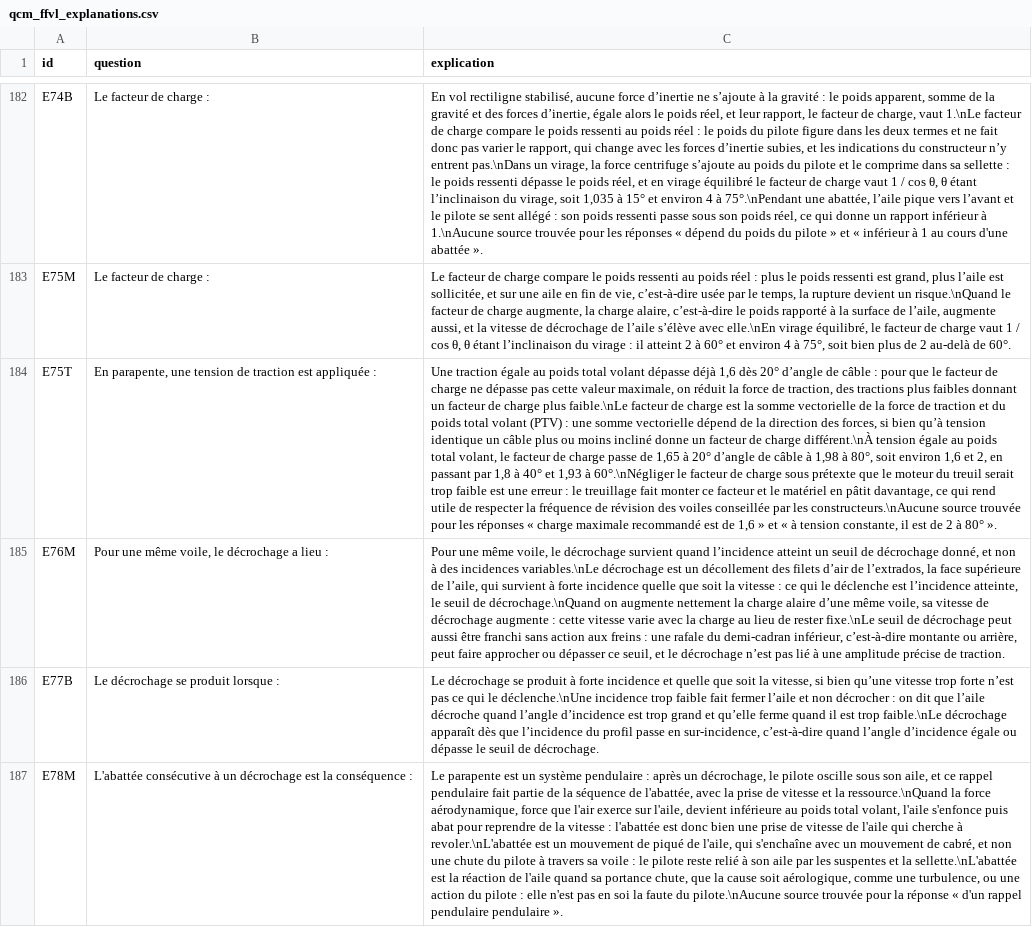
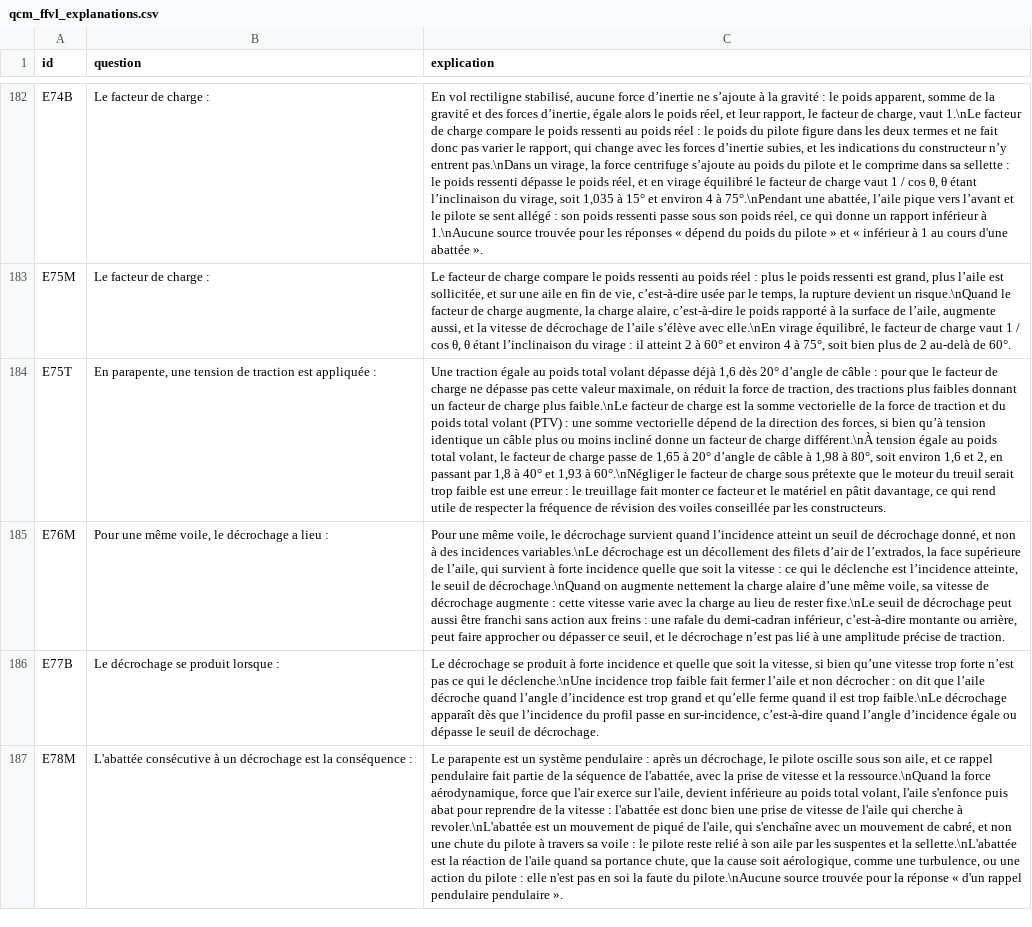
Before and after one commit to urbamax/AssistantParapente, a CSV file: js/data/qcm_ffvl_explanations.csv, drawn as a sheet; only a part is shown, gaps mark what is left out; the diff covers the shown part only; the diff names each change by its address in the sheet, - before the commit and + after, or states it on an @@ line.

```diff
--- a/js/data/qcm_ffvl_explanations.csv
+++ b/js/data/qcm_ffvl_explanations.csv
-C184 (explication): …par les constructeurs.\nAucune source trouvée pour les réponses « charge maximale recommandé est de 1,6 » et « à tension constante, il est de 2 à 80° ».
+C184 (explication): …par les constructeurs.
```
Also changed, not shown: 6 edited cells elsewhere in this file, 1 other file.
